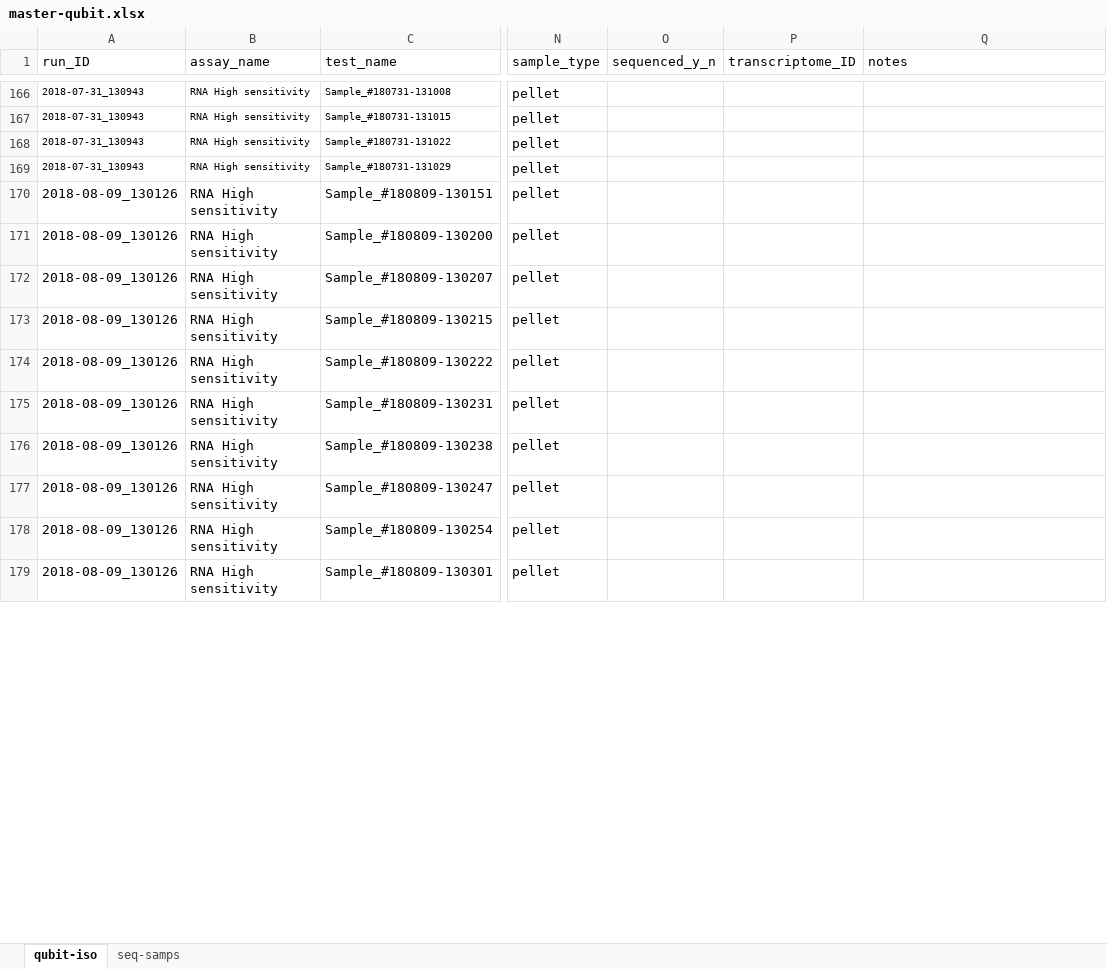
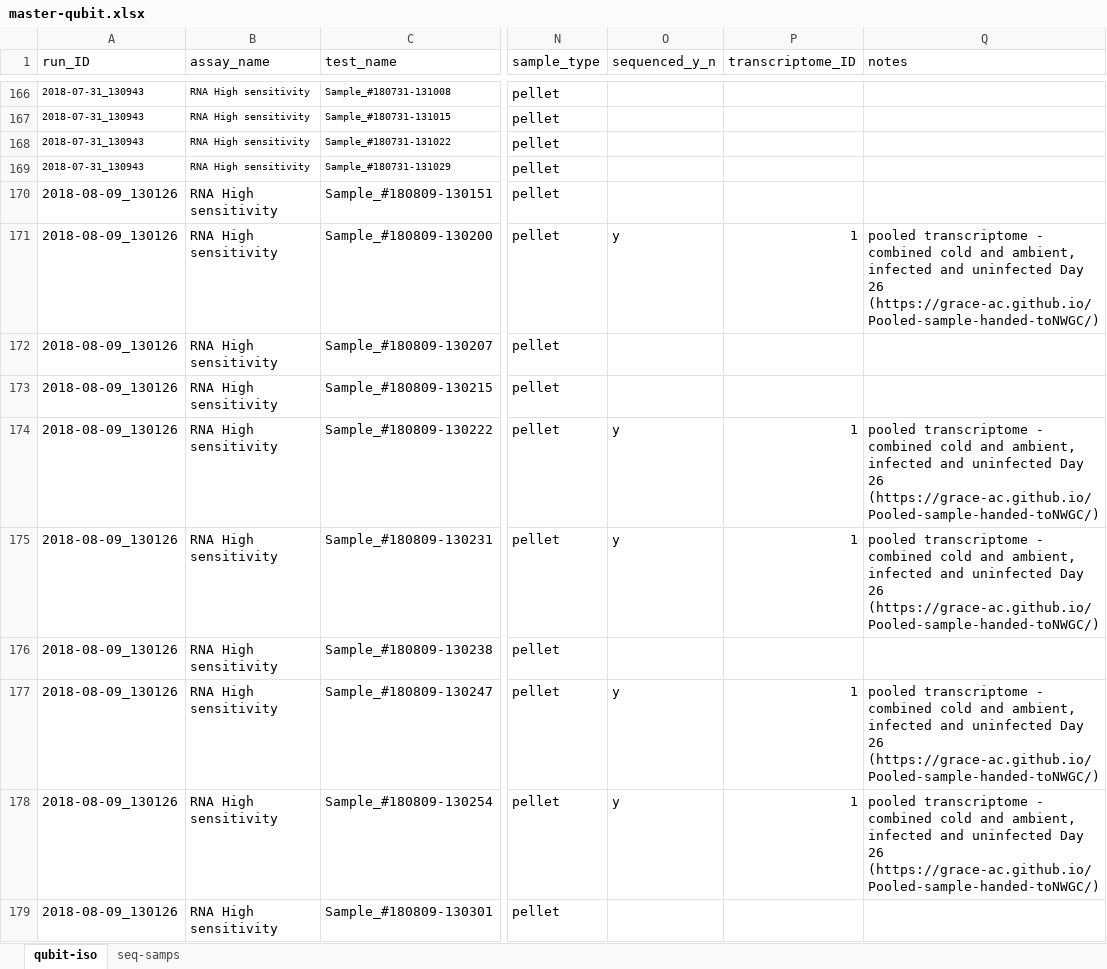
Before and after one commit to RobertsLab/project-crab, an Excel workbook: data/master-qubit.xlsx, sheet qubit-iso, drawn as a sheet; only a part is shown, gaps mark what is left out; values as stored, in another font and other column widths than the file's, no borders; the diff covers the shown part only; the diff names each change by its address in the sheet, - before the commit and + after, or states it on an @@ line.

Commit message:
add library and sequence info to spreadsheet

```diff
--- a/data/master-qubit.xlsx (sheet qubit-iso)
+++ b/data/master-qubit.xlsx (sheet qubit-iso)
-O171 (sequenced_y_n): (empty)
+O171 (sequenced_y_n): y
-P171 (transcriptome_ID): (empty)
+P171 (transcriptome_ID): 1
-Q171 (notes): (empty)
+Q171 (notes): pooled transcriptome - combined cold and ambient, infected and uninfected Day 26 (https://grace-ac.github.io/Pooled-sample-handed-toNWGC/)
-O174:O175 (sequenced_y_n): (empty)
+O174:O175 (sequenced_y_n): y
-P174:P175 (transcriptome_ID): (empty)
+P174:P175 (transcriptome_ID): 1
-Q174:Q175 (notes): (empty)
+Q174:Q175 (notes): pooled transcriptome - combined cold and ambient, infected and uninfected Day 26 (https://grace-ac.github.io/Pooled-sample-handed-toNWGC/)
-O177:O178 (sequenced_y_n): (empty)
+O177:O178 (sequenced_y_n): y
-P177:P178 (transcriptome_ID): (empty)
+P177:P178 (transcriptome_ID): 1
-Q177:Q178 (notes): (empty)
+Q177:Q178 (notes): pooled transcriptome - combined cold and ambient, infected and uninfected Day 26 (https://grace-ac.github.io/Pooled-sample-handed-toNWGC/)
```
Also changed, not shown: 158 edited cells elsewhere in this sheet.
